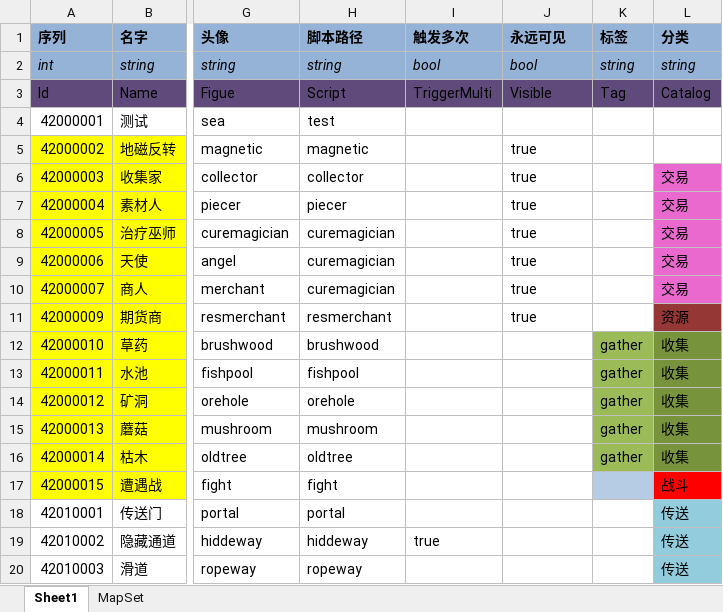
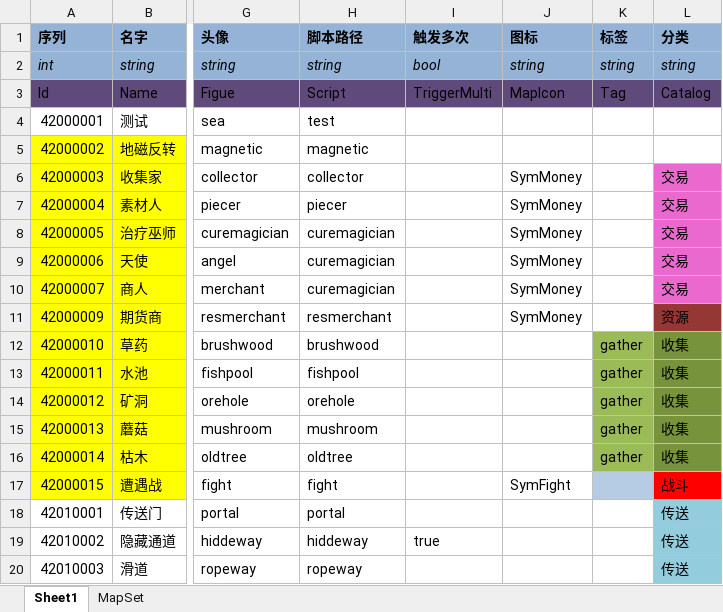
Before and after one commit to realeternia/TOMClassic, an Excel workbook: ConfigData/Xlsx/SceneQuest.xlsx, sheet Sheet1, drawn as a sheet; only a part is shown, gaps mark what is left out; values as stored, in another font and other column widths than the file's, no borders; conditional formats and table styles not drawn; the diff names each change by its address in the sheet, - before the commit and + after, or states it on an @@ line.

```diff
--- a/ConfigData/Xlsx/SceneQuest.xlsx (sheet Sheet1)
+++ b/ConfigData/Xlsx/SceneQuest.xlsx (sheet Sheet1)
-J1: 永远可见
+J1: 图标
-J2 (图标): bool
+J2 (图标): string
-J3 (图标): Visible
+J3 (图标): MapIcon
-J5 (图标): true
+J5 (图标): (empty)
-J6:J11 (图标): true
+J6:J11 (图标): SymMoney
-J17 (图标): (empty)
+J17 (图标): SymFight
```
Also changed, not shown: sheet MapSet, ConfigData/Xlsx/Scene.xlsx, 5 other files.
